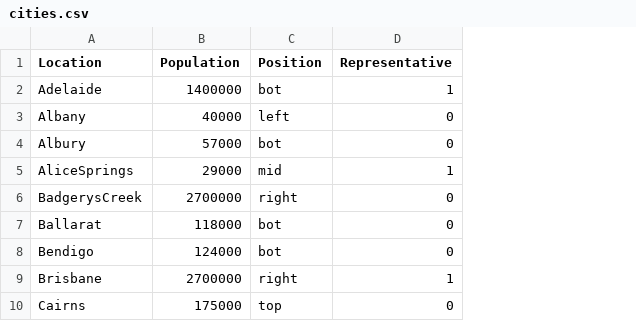
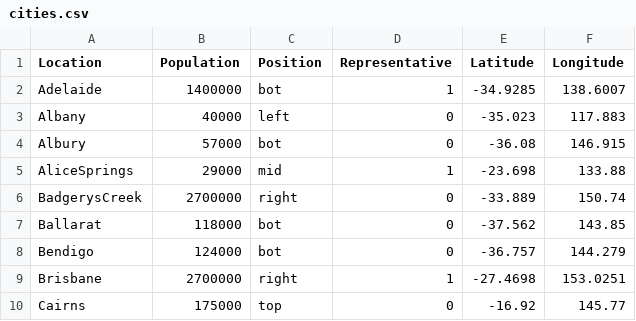
Before and after one commit to CSpringe20/Data-viz-project, a CSV file: dataset/cities.csv, drawn as a sheet; only a part is shown; the diff names each change by its address in the sheet, - before the commit and + after, or states it on an @@ line.

```diff
--- a/dataset/cities.csv
+++ b/dataset/cities.csv
+column E (Latitude), rows 2-10: -34.9285 | -35.023 | -36.08 | -23.698 | -33.889 | -37.562 | -36.757 | -27.4698 | -16.92
+column F (Longitude), rows 2-10: 138.6007 | 117.883 | 146.915 | 133.88 | 150.74 | 143.85 | 144.279 | 153.0251 | 145.77
```
Also changed, not shown: 5 other files.
